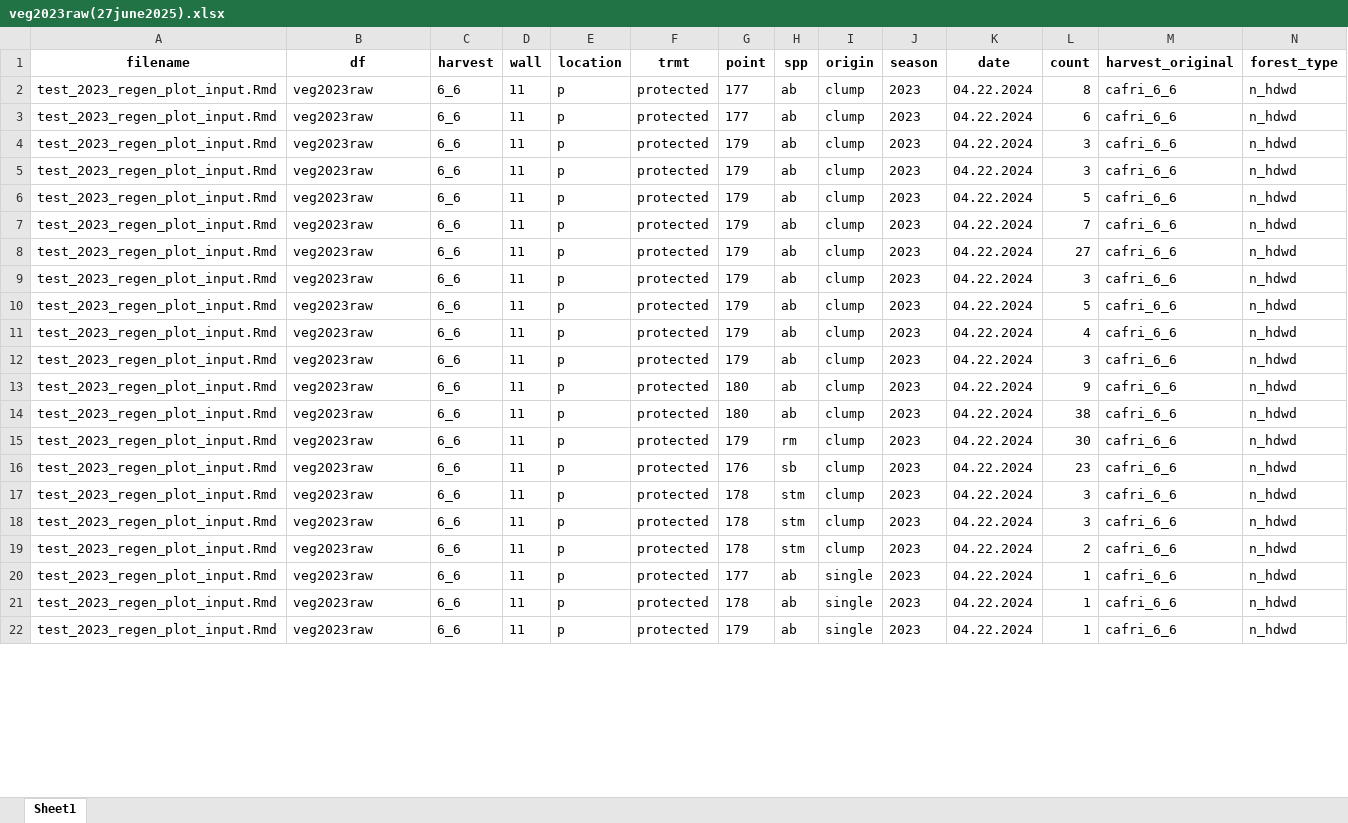
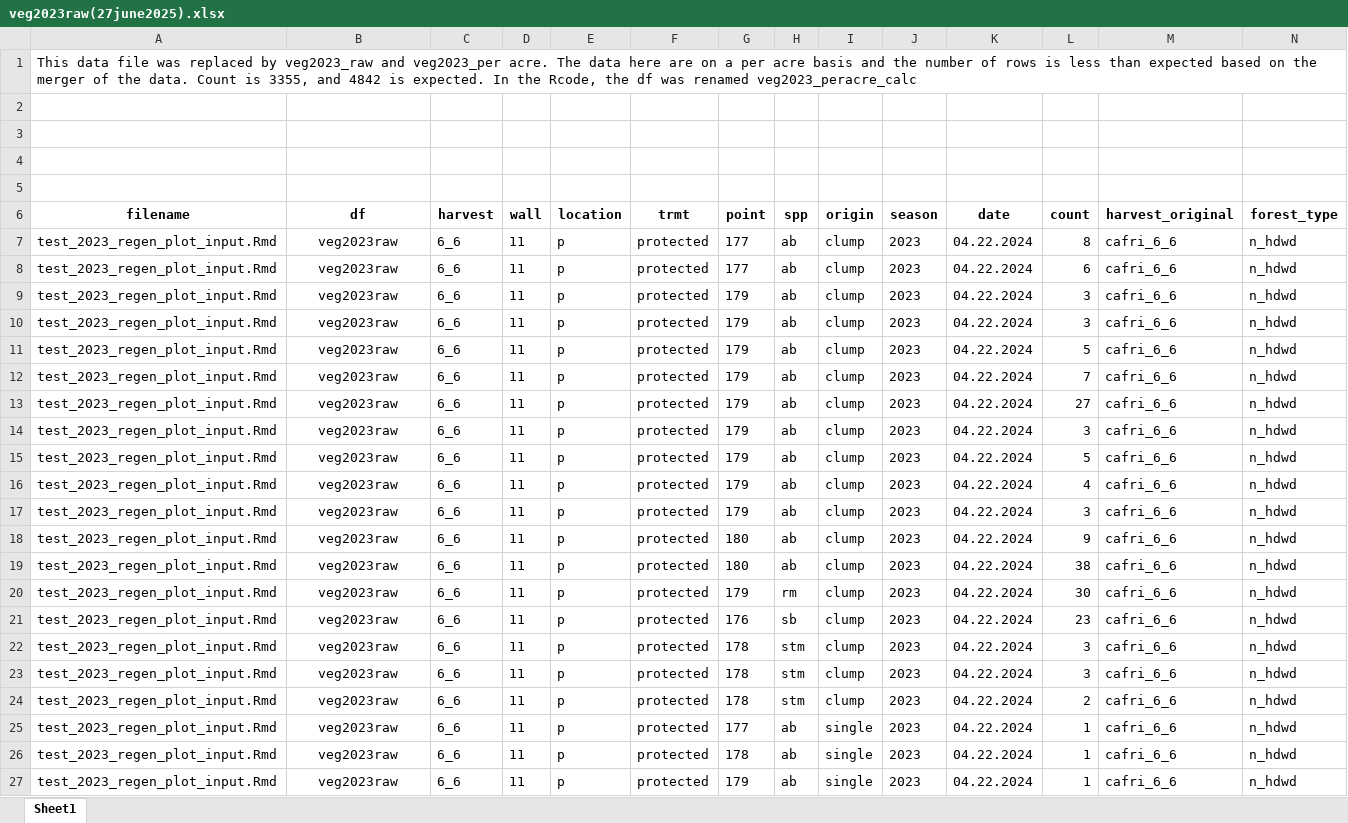
Before and after one commit to peter-smallidge/slash-wall-vegetation, an Excel workbook: summary output/veg2023raw(27june2025).xlsx, sheet Sheet1, drawn as a sheet; only a part is shown; values as stored, in another font and other column widths than the file's, no borders; addresses are those after the commit; rows hold the shown columns only; the diff covers the shown part only; the diff names each change by its address in the sheet, - before the commit and + after, or states it on an @@ line.

Commit message:
updated veg 2023 dataframes, exported as excel to folder = summary output, ready to read into slash_veg_complete.Rmd

```diff
--- a/summary output/veg2023raw(27june2025).xlsx (sheet Sheet1)
+++ b/summary output/veg2023raw(27june2025).xlsx (sheet Sheet1)
+row 1: This data file was replaced by veg2023_raw and veg2023_per acre. The data here are on a per acre basis and the number of rows is less than expected based on the merger of the data. Count is 3355, and 4842 is expected. In the Rcode, the df was renamed veg2023_peracre_calc
+row 2: (empty)
+row 3: (empty)
+row 4: (empty)
+row 5: (empty)
-B7:B27 alignment: left
+B7:B27 alignment: center
```
Also changed, not shown: cell formats elsewhere in this sheet, where to start coding - notes from the last session.xlsx, 4 other files.
